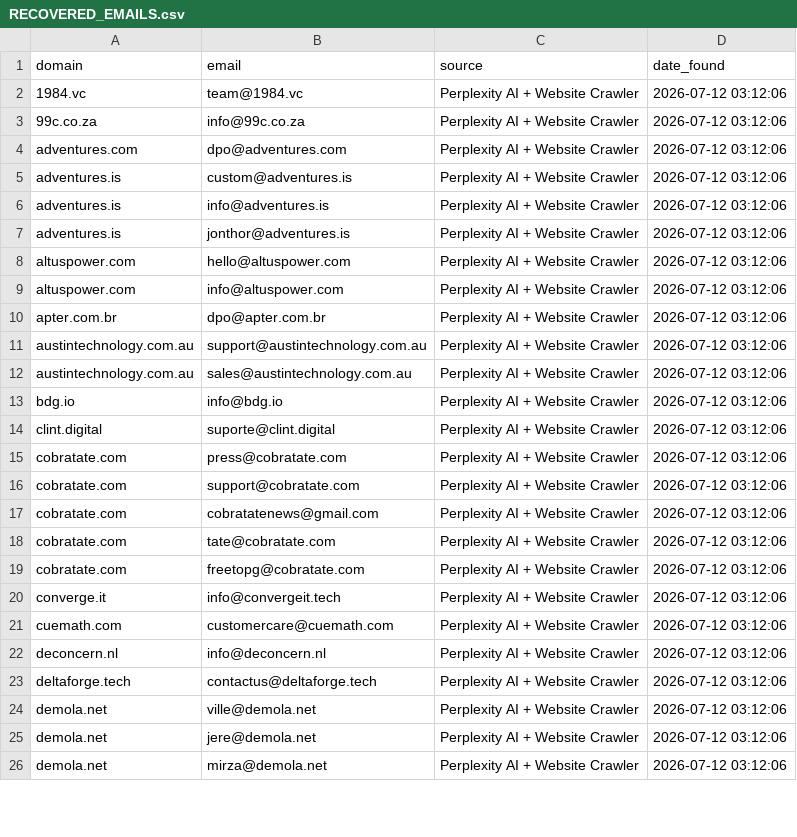
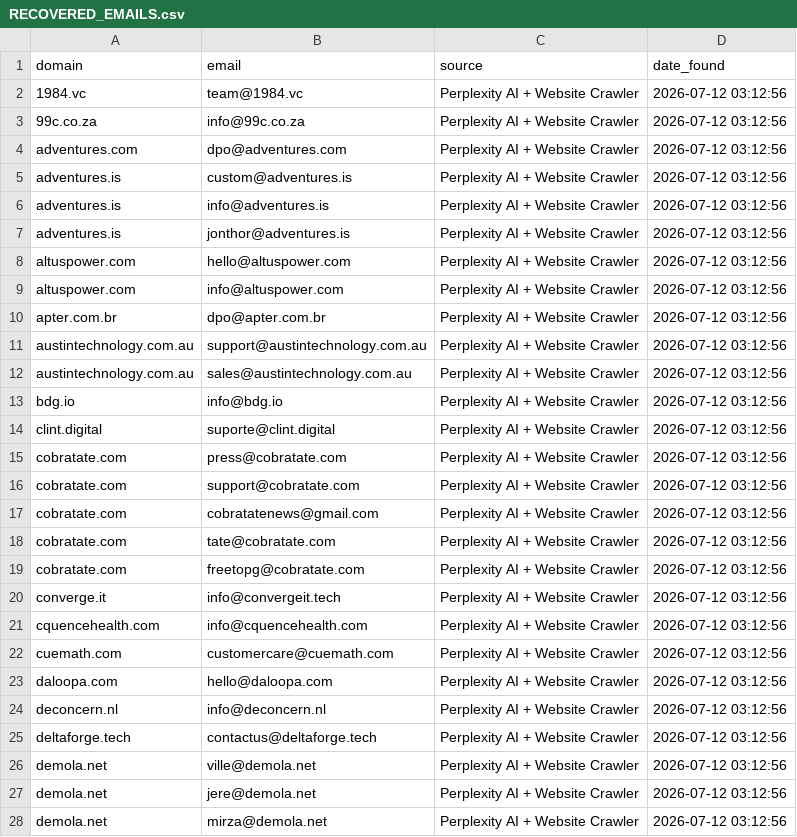
Before and after one commit to nikhilkaushik12345/email-verification-project, a CSV file: RECOVERED_EMAILS.csv, drawn as a sheet; only a part is shown; the diff covers the shown part only.

Commit message:
Add batch 14 emails: cquencehealth.com, daloopa.com (2 emails, 89 total)

```diff
--- a/RECOVERED_EMAILS.csv
+++ b/RECOVERED_EMAILS.csv
@@ -1,26 +1,28 @@
 domain,email,source,date_found
-1984.vc,team@1984.vc,Perplexity AI + Website Crawler,2026-07-12 03:12:06
-99c.co.za,info@99c.co.za,Perplexity AI + Website Crawler,2026-07-12 03:12:06
-adventures.com,dpo@adventures.com,Perplexity AI + Website Crawler,2026-07-12 03:12:06
-adventures.is,custom@adventures.is,Perplexity AI + Website Crawler,2026-07-12 03:12:06
-adventures.is,info@adventures.is,Perplexity AI + Website Crawler,2026-07-12 03:12:06
-adventures.is,jonthor@adventures.is,Perplexity AI + Website Crawler,2026-07-12 03:12:06
-altuspower.com,hello@altuspower.com,Perplexity AI + Website Crawler,2026-07-12 03:12:06
-altuspower.com,info@altuspower.com,Perplexity AI + Website Crawler,2026-07-12 03:12:06
-apter.com.br,dpo@apter.com.br,Perplexity AI + Website Crawler,2026-07-12 03:12:06
-austintechnology.com.au,support@austintechnology.com.au,Perplexity AI + Website Crawler,2026-07-12 03:12:06
-austintechnology.com.au,sales@austintechnology.com.au,Perplexity AI + Website Crawler,2026-07-12 03:12:06
-bdg.io,info@bdg.io,Perplexity AI + Website Crawler,2026-07-12 03:12:06
-clint.digital,suporte@clint.digital,Perplexity AI + Website Crawler,2026-07-12 03:12:06
-cobratate.com,press@cobratate.com,Perplexity AI + Website Crawler,2026-07-12 03:12:06
-cobratate.com,support@cobratate.com,Perplexity AI + Website Crawler,2026-07-12 03:12:06
-cobratate.com,cobratatenews@gmail.com,Perplexity AI + Website Crawler,2026-07-12 03:12:06
-cobratate.com,tate@cobratate.com,Perplexity AI + Website Crawler,2026-07-12 03:12:06
-cobratate.com,freetopg@cobratate.com,Perplexity AI + Website Crawler,2026-07-12 03:12:06
-converge.it,info@convergeit.tech,Perplexity AI + Website Crawler,2026-07-12 03:12:06
-cuemath.com,customercare@cuemath.com,Perplexity AI + Website Crawler,2026-07-12 03:12:06
-deconcern.nl,info@deconcern.nl,Perplexity AI + Website Crawler,2026-07-12 03:12:06
-deltaforge.tech,contactus@deltaforge.tech,Perplexity AI + Website Crawler,2026-07-12 03:12:06
-demola.net,ville@demola.net,Perplexity AI + Website Crawler,2026-07-12 03:12:06
-demola.net,jere@demola.net,Perplexity AI + Website Crawler,2026-07-12 03:12:06
-demola.net,mirza@demola.net,Perplexity AI + Website Crawler,2026-07-12 03:12:06
+1984.vc,team@1984.vc,Perplexity AI + Website Crawler,2026-07-12 03:12:56
+99c.co.za,info@99c.co.za,Perplexity AI + Website Crawler,2026-07-12 03:12:56
+adventures.com,dpo@adventures.com,Perplexity AI + Website Crawler,2026-07-12 03:12:56
+adventures.is,custom@adventures.is,Perplexity AI + Website Crawler,2026-07-12 03:12:56
+adventures.is,info@adventures.is,Perplexity AI + Website Crawler,2026-07-12 03:12:56
+adventures.is,jonthor@adventures.is,Perplexity AI + Website Crawler,2026-07-12 03:12:56
+altuspower.com,hello@altuspower.com,Perplexity AI + Website Crawler,2026-07-12 03:12:56
+altuspower.com,info@altuspower.com,Perplexity AI + Website Crawler,2026-07-12 03:12:56
+apter.com.br,dpo@apter.com.br,Perplexity AI + Website Crawler,2026-07-12 03:12:56
+austintechnology.com.au,support@austintechnology.com.au,Perplexity AI + Website Crawler,2026-07-12 03:12:56
+austintechnology.com.au,sales@austintechnology.com.au,Perplexity AI + Website Crawler,2026-07-12 03:12:56
+bdg.io,info@bdg.io,Perplexity AI + Website Crawler,2026-07-12 03:12:56
+clint.digital,suporte@clint.digital,Perplexity AI + Website Crawler,2026-07-12 03:12:56
+cobratate.com,press@cobratate.com,Perplexity AI + Website Crawler,2026-07-12 03:12:56
+cobratate.com,support@cobratate.com,Perplexity AI + Website Crawler,2026-07-12 03:12:56
+cobratate.com,cobratatenews@gmail.com,Perplexity AI + Website Crawler,2026-07-12 03:12:56
+cobratate.com,tate@cobratate.com,Perplexity AI + Website Crawler,2026-07-12 03:12:56
+cobratate.com,freetopg@cobratate.com,Perplexity AI + Website Crawler,2026-07-12 03:12:56
+converge.it,info@convergeit.tech,Perplexity AI + Website Crawler,2026-07-12 03:12:56
+cquencehealth.com,info@cquencehealth.com,Perplexity AI + Website Crawler,2026-07-12 03:12:56
+cuemath.com,customercare@cuemath.com,Perplexity AI + Website Crawler,2026-07-12 03:12:56
+daloopa.com,hello@daloopa.com,Perplexity AI + Website Crawler,2026-07-12 03:12:56
+deconcern.nl,info@deconcern.nl,Perplexity AI + Website Crawler,2026-07-12 03:12:56
+deltaforge.tech,contactus@deltaforge.tech,Perplexity AI + Website Crawler,2026-07-12 03:12:56
+demola.net,ville@demola.net,Perplexity AI + Website Crawler,2026-07-12 03:12:56
+demola.net,jere@demola.net,Perplexity AI + Website Crawler,2026-07-12 03:12:56
+demola.net,mirza@demola.net,Perplexity AI + Website Crawler,2026-07-12 03:12:56
```
Also changed, not shown: 62 edited cells elsewhere in this file.
